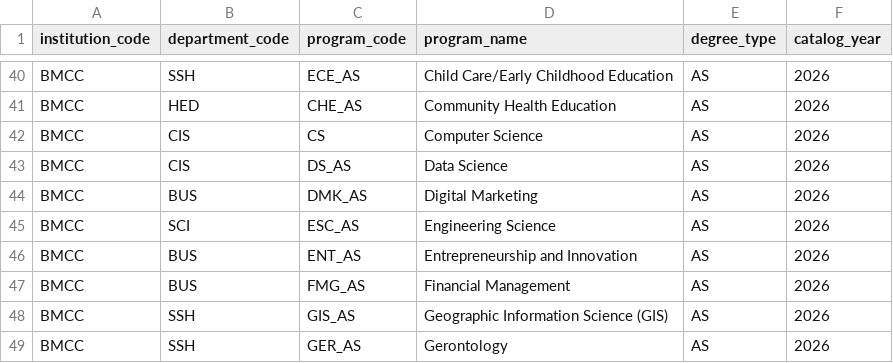
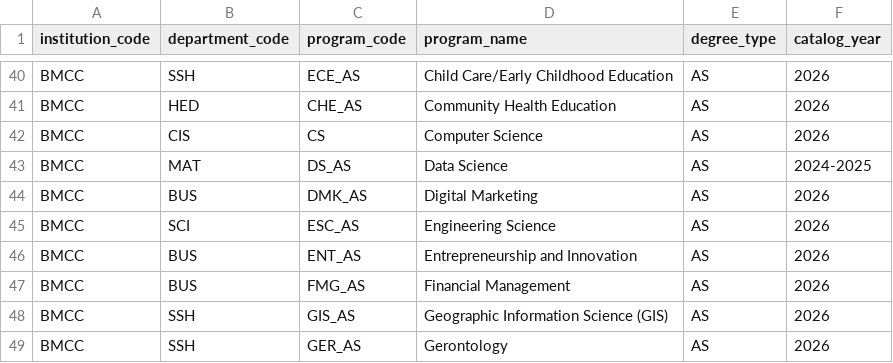
Before and after one commit to dmitrivanov/academic-advisement-system, a CSV file: docs/programs.csv, drawn as a sheet; only a part is shown, gaps mark what is left out.

Commit message:
Add BMCC Data Science curriculum

```diff
--- a/docs/programs.csv
+++ b/docs/programs.csv
@@ -42,3 +42,3 @@ BMCC,HED,CHE_AS,Community Health Education,AS,2026
 BMCC,CIS,CS,Computer Science,AS,2026
-BMCC,CIS,DS_AS,Data Science,AS,2026
+BMCC,MAT,DS_AS,Data Science,AS,2024-2025
 BMCC,BUS,DMK_AS,Digital Marketing,AS,2026
```
Also changed, not shown: 3 other files.
